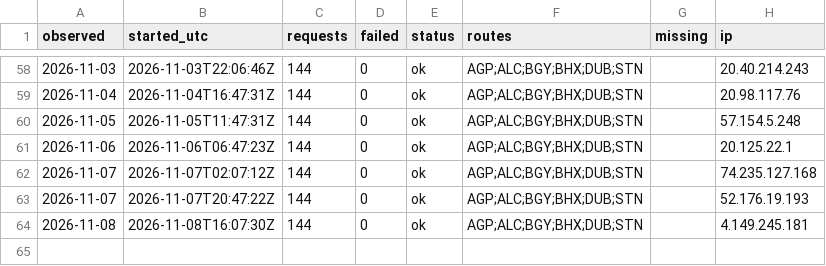
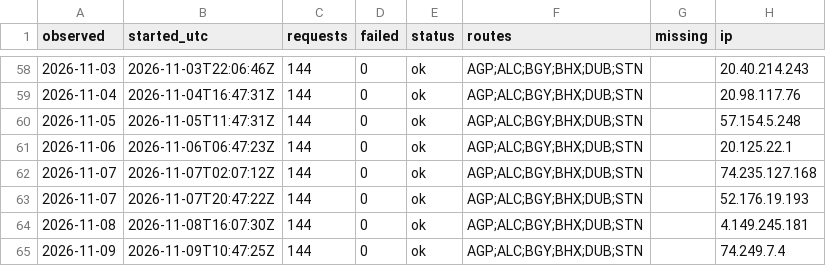
Before and after one commit to areqq/lcj-fares, a CSV file: data/LCJ/runs.csv, drawn as a sheet; only a part is shown, gaps mark what is left out.

```diff
--- a/data/LCJ/runs.csv
+++ b/data/LCJ/runs.csv
@@ -64 +64,2 @@ observed,started_utc,requests,failed,status,routes,missing,ip
 2026-11-08,2026-11-08T16:07:30Z,144,0,ok,AGP;ALC;BGY;BHX;DUB;STN,,4.149.245.181
+2026-11-09,2026-11-09T10:47:25Z,144,0,ok,AGP;ALC;BGY;BHX;DUB;STN,,74.249.7.4
```
Also changed, not shown: 1 other file.
